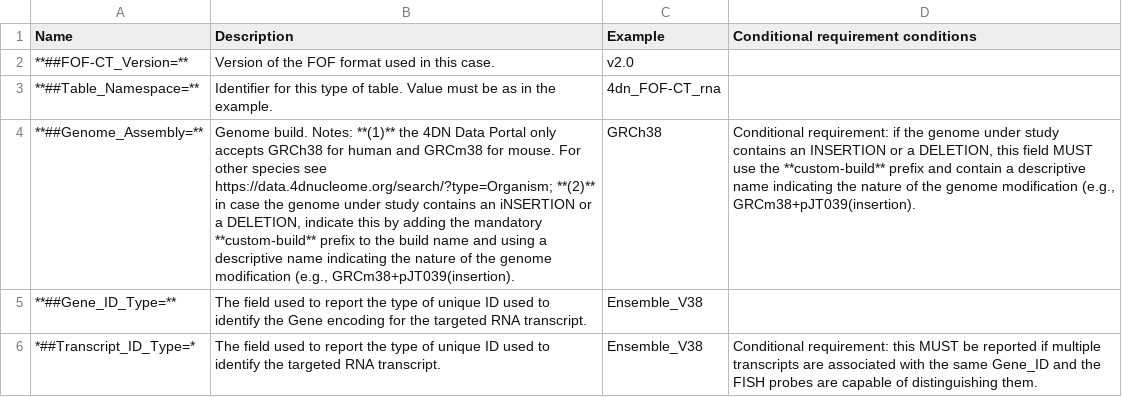
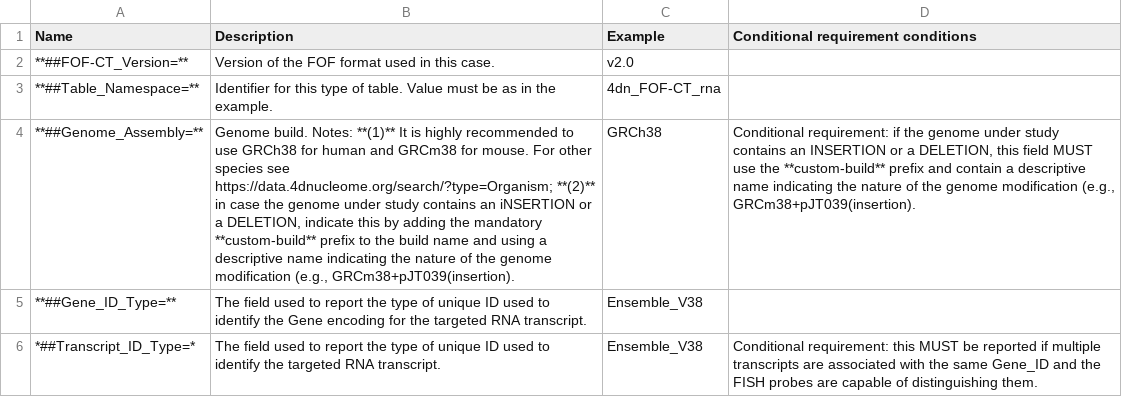
Before and after one commit to 4dn-dcic/fish_omics_format, a CSV file: docs/source/tables/rna_header.csv, drawn as a sheet; only a part is shown; the diff names each change by its address in the sheet, - before the commit and + after, or states it on an @@ line.

```diff
--- a/docs/source/tables/rna_header.csv
+++ b/docs/source/tables/rna_header.csv
-B4 (Description): …Notes: **(1)** the 4DN Data Portal only accepts GRCh38 for…
+B4 (Description): …Notes: **(1)** It is highly recommended to use GRCh38 for…
```
Also changed, not shown: 3 other files.
